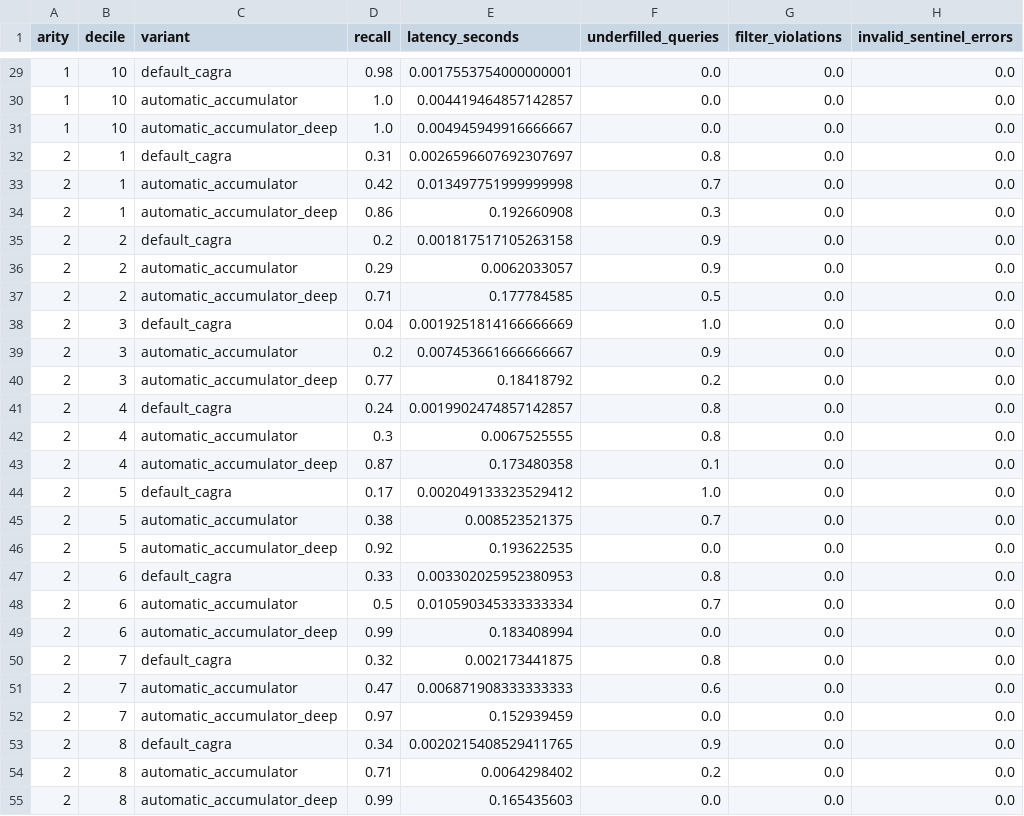
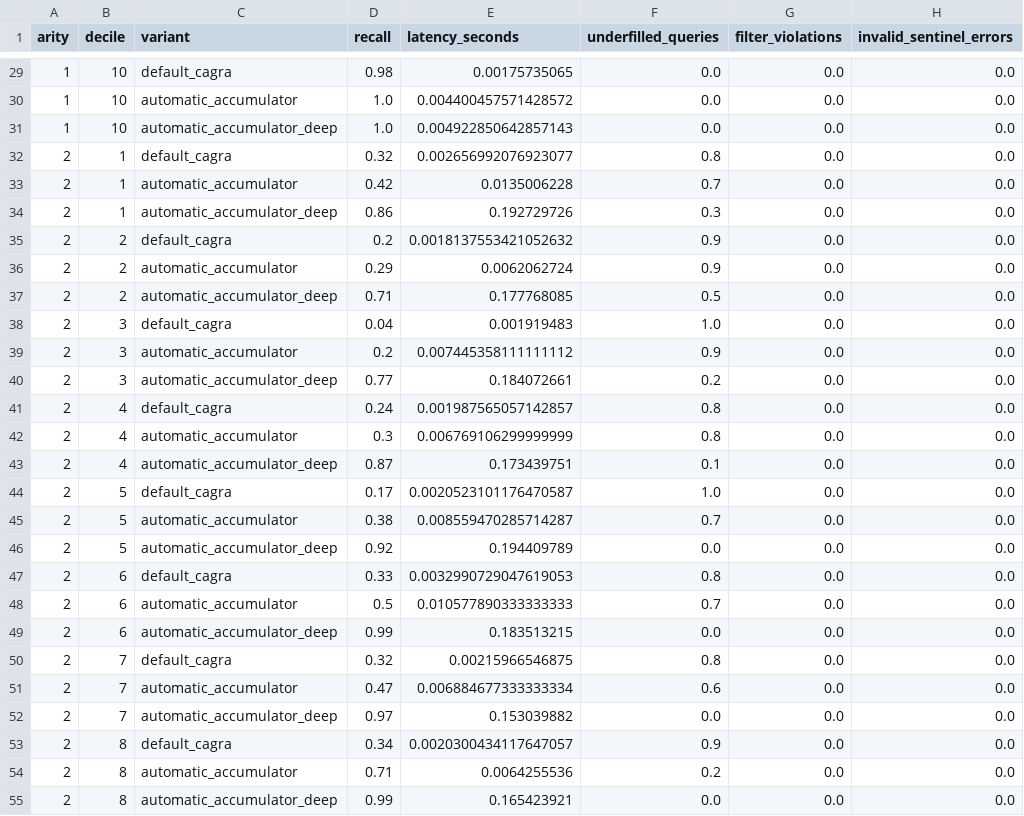
Before and after one commit to namanhboi/cuvs-filter, a CSV file: benchmarks/favor/yfcc_udf/results/arity_decile_summary.csv, drawn as a sheet; only a part is shown, gaps mark what is left out; the diff covers the shown part only.

```diff
--- a/benchmarks/favor/yfcc_udf/results/arity_decile_summary.csv
+++ b/benchmarks/favor/yfcc_udf/results/arity_decile_summary.csv
@@ -29,27 +29,27 @@ arity,decile,variant,recall,latency_seconds,underfilled_queries,filter_violation
-1,10,default_cagra,0.98,0.0017553754000000001,0.0,0.0,0.0
-1,10,automatic_accumulator,1.0,0.004419464857142857,0.0,0.0,0.0
-1,10,automatic_accumulator_deep,1.0,0.004945949916666667,0.0,0.0,0.0
-2,1,default_cagra,0.31,0.0026596607692307697,0.8,0.0,0.0
-2,1,automatic_accumulator,0.42,0.013497751999999998,0.7,0.0,0.0
-2,1,automatic_accumulator_deep,0.86,0.192660908,0.3,0.0,0.0
-2,2,default_cagra,0.2,0.001817517105263158,0.9,0.0,0.0
-2,2,automatic_accumulator,0.29,0.0062033057,0.9,0.0,0.0
-2,2,automatic_accumulator_deep,0.71,0.177784585,0.5,0.0,0.0
-2,3,default_cagra,0.04,0.0019251814166666669,1.0,0.0,0.0
-2,3,automatic_accumulator,0.2,0.007453661666666667,0.9,0.0,0.0
-2,3,automatic_accumulator_deep,0.77,0.18418792,0.2,0.0,0.0
-2,4,default_cagra,0.24,0.0019902474857142857,0.8,0.0,0.0
-2,4,automatic_accumulator,0.3,0.0067525555,0.8,0.0,0.0
-2,4,automatic_accumulator_deep,0.87,0.173480358,0.1,0.0,0.0
-2,5,default_cagra,0.17,0.002049133323529412,1.0,0.0,0.0
-2,5,automatic_accumulator,0.38,0.008523521375,0.7,0.0,0.0
-2,5,automatic_accumulator_deep,0.92,0.193622535,0.0,0.0,0.0
-2,6,default_cagra,0.33,0.003302025952380953,0.8,0.0,0.0
-2,6,automatic_accumulator,0.5,0.010590345333333334,0.7,0.0,0.0
-2,6,automatic_accumulator_deep,0.99,0.183408994,0.0,0.0,0.0
-2,7,default_cagra,0.32,0.002173441875,0.8,0.0,0.0
-2,7,automatic_accumulator,0.47,0.006871908333333333,0.6,0.0,0.0
-2,7,automatic_accumulator_deep,0.97,0.152939459,0.0,0.0,0.0
-2,8,default_cagra,0.34,0.0020215408529411765,0.9,0.0,0.0
-2,8,automatic_accumulator,0.71,0.0064298402,0.2,0.0,0.0
-2,8,automatic_accumulator_deep,0.99,0.165435603,0.0,0.0,0.0
+1,10,default_cagra,0.98,0.00175735065,0.0,0.0,0.0
+1,10,automatic_accumulator,1.0,0.004400457571428572,0.0,0.0,0.0
+1,10,automatic_accumulator_deep,1.0,0.004922850642857143,0.0,0.0,0.0
+2,1,default_cagra,0.32,0.002656992076923077,0.8,0.0,0.0
+2,1,automatic_accumulator,0.42,0.0135006228,0.7,0.0,0.0
+2,1,automatic_accumulator_deep,0.86,0.192729726,0.3,0.0,0.0
+2,2,default_cagra,0.2,0.0018137553421052632,0.9,0.0,0.0
+2,2,automatic_accumulator,0.29,0.0062062724,0.9,0.0,0.0
+2,2,automatic_accumulator_deep,0.71,0.177768085,0.5,0.0,0.0
+2,3,default_cagra,0.04,0.001919483,1.0,0.0,0.0
+2,3,automatic_accumulator,0.2,0.007445358111111112,0.9,0.0,0.0
+2,3,automatic_accumulator_deep,0.77,0.184072661,0.2,0.0,0.0
+2,4,default_cagra,0.24,0.001987565057142857,0.8,0.0,0.0
+2,4,automatic_accumulator,0.3,0.006769106299999999,0.8,0.0,0.0
+2,4,automatic_accumulator_deep,0.87,0.173439751,0.1,0.0,0.0
+2,5,default_cagra,0.17,0.0020523101176470587,1.0,0.0,0.0
+2,5,automatic_accumulator,0.38,0.008559470285714287,0.7,0.0,0.0
+2,5,automatic_accumulator_deep,0.92,0.194409789,0.0,0.0,0.0
+2,6,default_cagra,0.33,0.0032990729047619053,0.8,0.0,0.0
+2,6,automatic_accumulator,0.5,0.010577890333333333,0.7,0.0,0.0
+2,6,automatic_accumulator_deep,0.99,0.183513215,0.0,0.0,0.0
+2,7,default_cagra,0.32,0.00215966546875,0.8,0.0,0.0
+2,7,automatic_accumulator,0.47,0.006884677333333334,0.6,0.0,0.0
+2,7,automatic_accumulator_deep,0.97,0.153039882,0.0,0.0,0.0
+2,8,default_cagra,0.34,0.0020300434117647057,0.9,0.0,0.0
+2,8,automatic_accumulator,0.71,0.0064255536,0.2,0.0,0.0
+2,8,automatic_accumulator_deep,0.99,0.165423921,0.0,0.0,0.0
```
Also changed, not shown: 33 edited cells elsewhere in this file, benchmarks/favor/yfcc_udf/results/arity_decile_diagnostic_summary.csv, benchmarks/favor/yfcc_udf/results/diagnostic_summary.csv, 10 other files.
